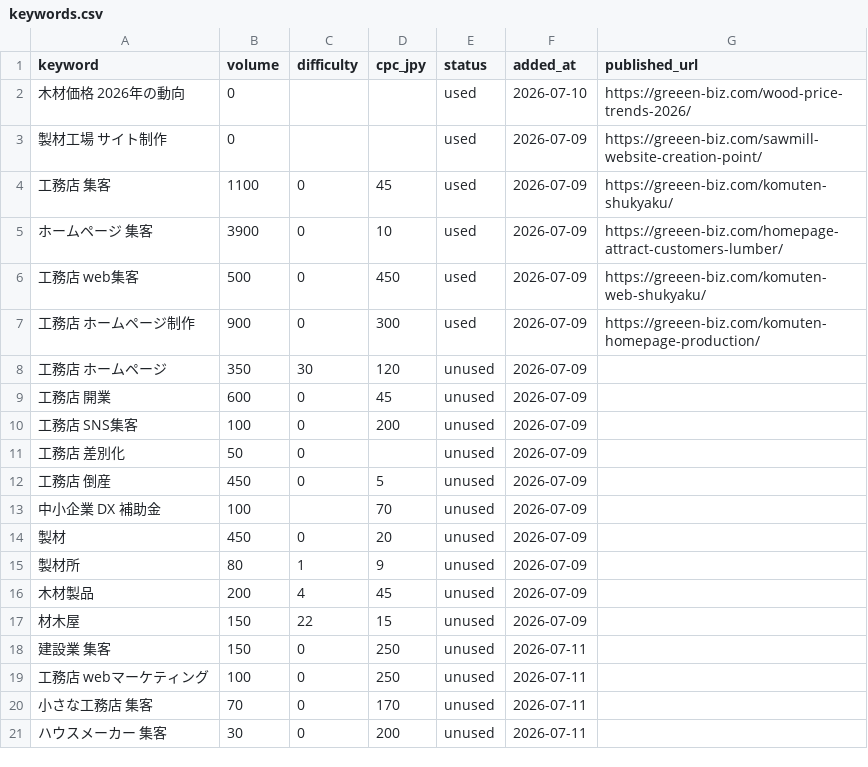
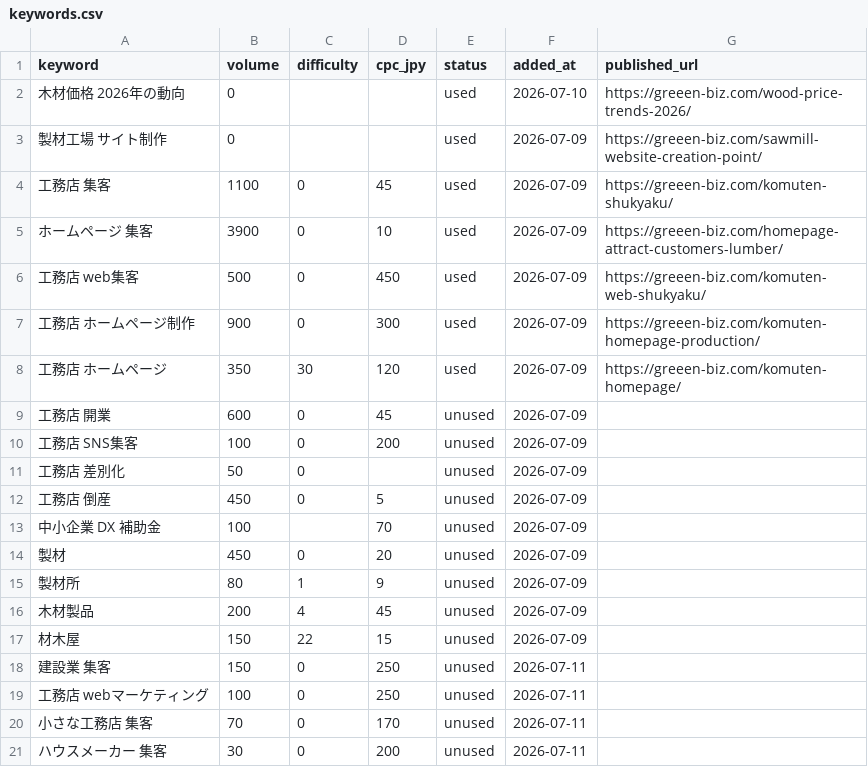
Before and after one commit to comori-kolot/auto-post, a CSV file: data/keywords.csv, drawn as a sheet.

```diff
--- a/data/keywords.csv
+++ b/data/keywords.csv
@@ -7,3 +7,3 @@ keyword,volume,difficulty,cpc_jpy,status,added_at,published_url
 工務店 ホームページ制作,900,0,300,used,2026-07-09,https://greeen-biz.com/komuten-homepage-production/
-工務店 ホームページ,350,30,120,unused,2026-07-09,
+工務店 ホームページ,350,30,120,used,2026-07-09,https://greeen-biz.com/komuten-homepage/
 工務店 開業,600,0,45,unused,2026-07-09,
```
